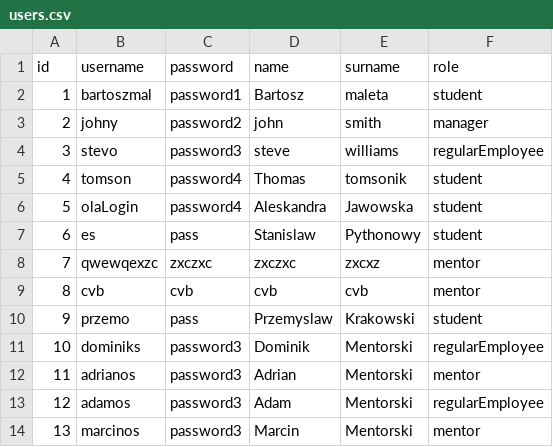
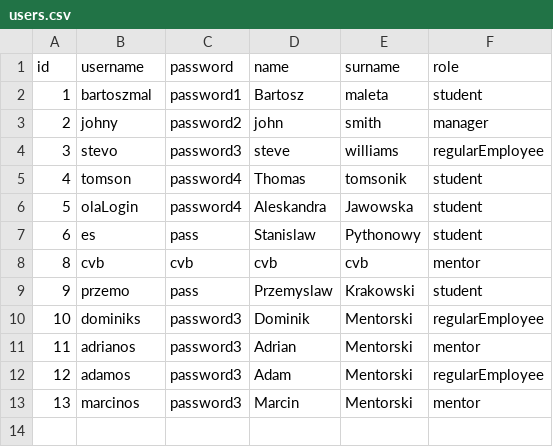
Before and after one commit to bartoszmaleta/learningManagmentSystem, a CSV file: src/main/resources/users.csv, drawn as a sheet; the diff names each change by its address in the sheet, - before the commit and + after, or states it on an @@ line.

```diff
--- a/src/main/resources/users.csv
+++ b/src/main/resources/users.csv
-row 8: 7 | qwewqexzc | zxczxc | zxczxc | zxcxz | mentor
```
Also changed, not shown: 7 other files.
